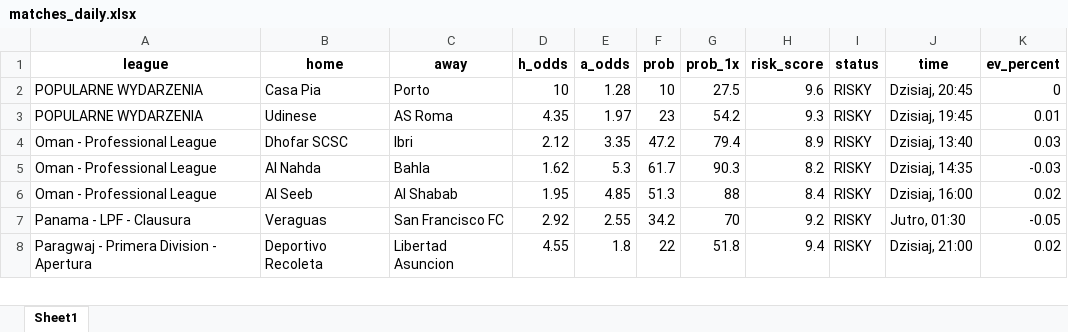
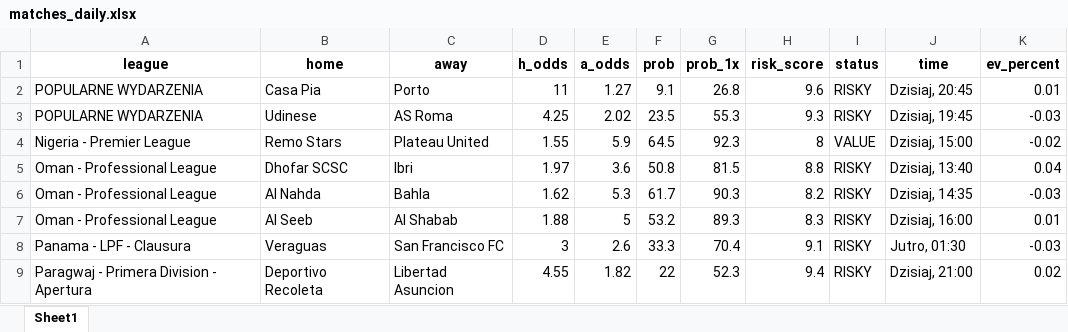
Before and after one commit to Byadiso/webscraper_advanced, an Excel workbook: matches_daily.xlsx, sheet Sheet1, drawn as a sheet; only a part is shown; values as stored, in another font and other column widths than the file's, no borders; addresses are those after the commit; the diff covers the shown part only; the diff names each change by its address in the sheet, - before the commit and + after, or states it on an @@ line.

```diff
--- a/matches_daily.xlsx (sheet Sheet1)
+++ b/matches_daily.xlsx (sheet Sheet1)
-D2 (h_odds): 10
+D2 (h_odds): 11
-E2 (a_odds): 1.28
+E2 (a_odds): 1.27
-F2 (prob): 10
+F2 (prob): 9.1
-G2 (prob_1x): 27.5
+G2 (prob_1x): 26.8
-K2 (ev_percent): 0
+K2 (ev_percent): 0.01
-D3 (h_odds): 4.35
+D3 (h_odds): 4.25
-E3 (a_odds): 1.97
+E3 (a_odds): 2.02
-F3 (prob): 23
+F3 (prob): 23.5
-G3 (prob_1x): 54.2
+G3 (prob_1x): 55.3
-K3 (ev_percent): 0.01
+K3 (ev_percent): -0.03
+row 4: Nigeria - Premier League | Remo Stars | Plateau United | 1.55 | 5.9 | 64.5 | 92.3 | 8 | VALUE | Dzisiaj, 15:00 | -0.02
-D5 (h_odds): 2.12
+D5 (h_odds): 1.97
-E5 (a_odds): 3.35
+E5 (a_odds): 3.6
-F5 (prob): 47.2
+F5 (prob): 50.8
-G5 (prob_1x): 79.4
+G5 (prob_1x): 81.5
-H5 (risk_score): 8.9
+H5 (risk_score): 8.8
-K5 (ev_percent): 0.03
+K5 (ev_percent): 0.04
-D7 (h_odds): 1.95
+D7 (h_odds): 1.88
-E7 (a_odds): 4.85
+E7 (a_odds): 5
-F7 (prob): 51.3
+F7 (prob): 53.2
-G7 (prob_1x): 88
+G7 (prob_1x): 89.3
-H7 (risk_score): 8.4
+H7 (risk_score): 8.3
-K7 (ev_percent): 0.02
+K7 (ev_percent): 0.01
-D8 (h_odds): 2.92
+D8 (h_odds): 3
-E8 (a_odds): 2.55
+E8 (a_odds): 2.6
-F8 (prob): 34.2
+F8 (prob): 33.3
-G8 (prob_1x): 70
+G8 (prob_1x): 70.4
-H8 (risk_score): 9.2
+H8 (risk_score): 9.1
-K8 (ev_percent): -0.05
+K8 (ev_percent): -0.03
-E9 (a_odds): 1.8
+E9 (a_odds): 1.82
-G9 (prob_1x): 51.8
+G9 (prob_1x): 52.3
```
Also changed, not shown: 2 removed rows and 62 edited cells elsewhere in this sheet, 1 other file.
